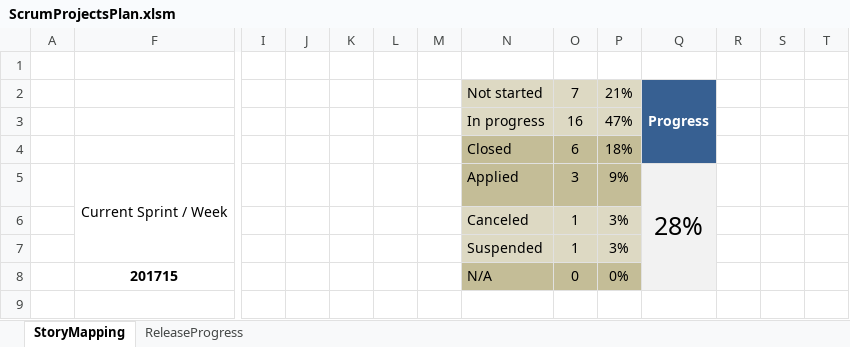
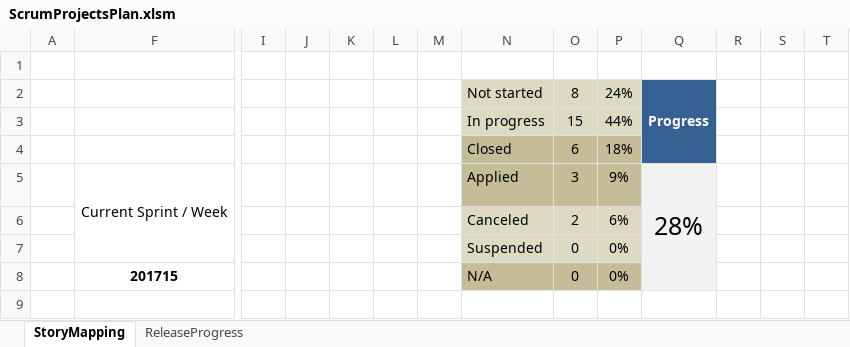
Before and after one commit to h3afif/ScrumProjectsPlan, an Excel workbook: ScrumProjectsPlan.xlsm, sheet StoryMapping, drawn as a sheet; only a part is shown, gaps mark what is left out; values as stored, in another font and other column widths than the file's, no borders; charts and pictures and conditional formats not drawn; removed rows and columns are numbered as before the commit, all else as after; rows hold the shown columns only; the diff covers the shown part only; the diff names each change by its address in the sheet, - before the commit and + after, or states it on an @@ line.

```diff
--- a/ScrumProjectsPlan.xlsm (sheet StoryMapping)
+++ b/ScrumProjectsPlan.xlsm (sheet StoryMapping)
-O2: 7
+O2: 8
-P2: 21%
+P2: 24%
-row 3:  |  |  |  |  |  |  | In progress | 16 | 47%
+row 3:  |  |  |  |  |  |  | In progress | 15 | 44%
-row 6:  |  |  |  |  |  |  | Canceled | 1 | 3%
-row 7:  |  |  |  |  |  |  | Suspended | 1 | 3%
+row 6:  |  |  |  |  |  |  | Canceled | 2 | 6%
+row 7:  |  |  |  |  |  |  | Suspended | 0 | 0%
```
Also changed, not shown: 29 edited cells and cell formats elsewhere in this sheet, charts or pictures.
